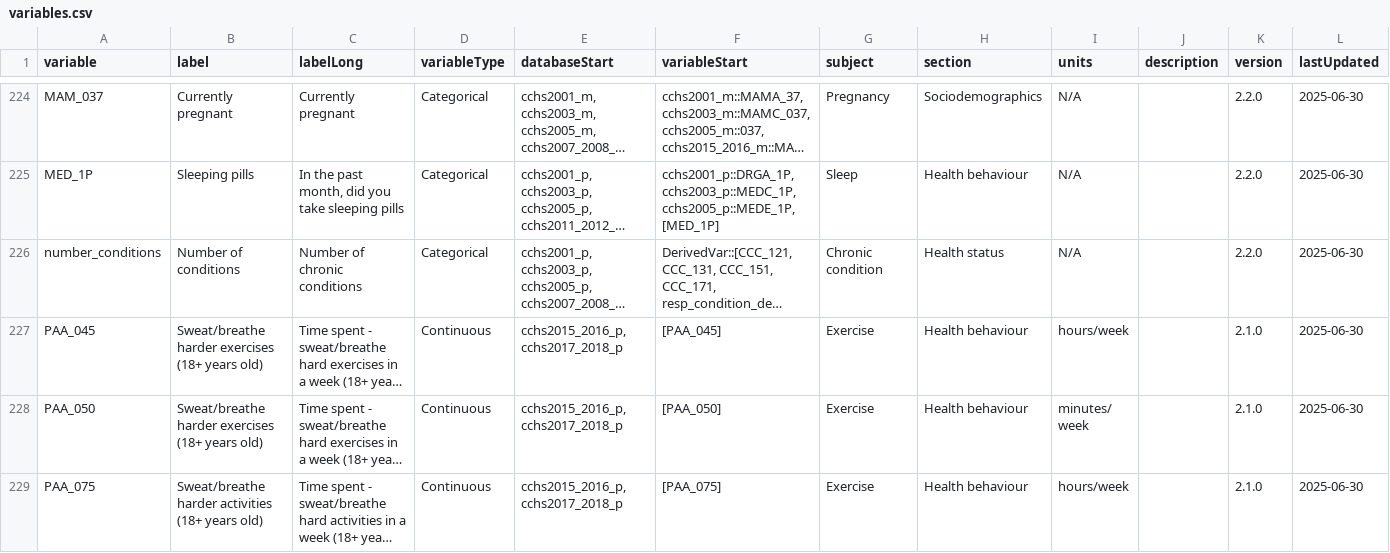
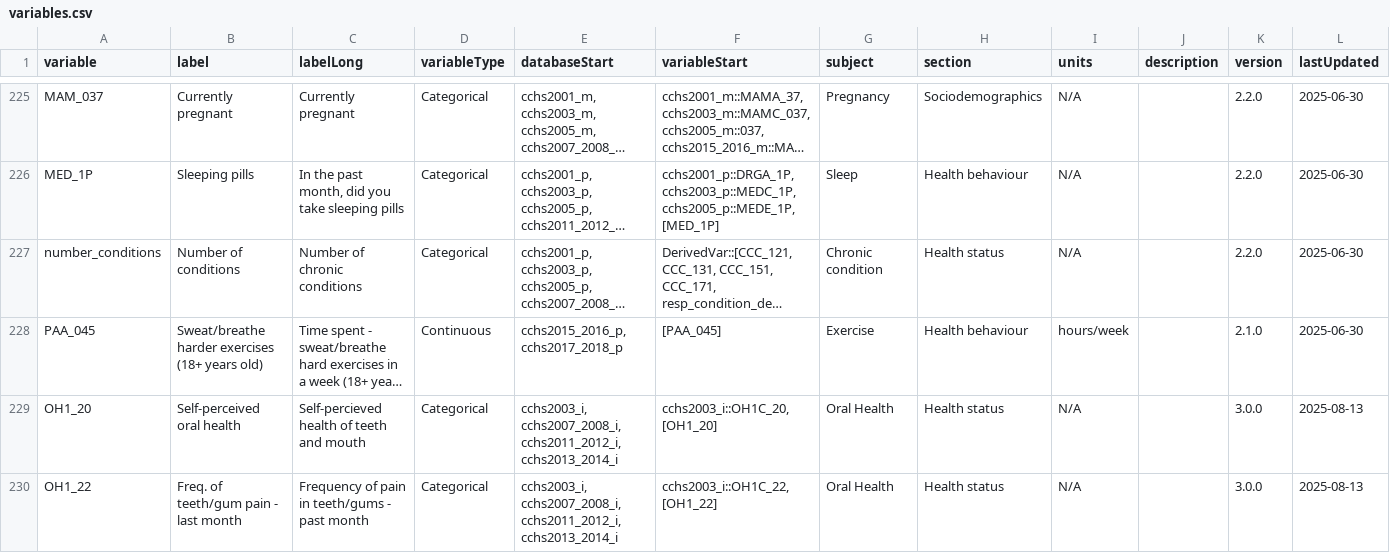
Before and after one commit to Big-Life-Lab/cchsflow, a CSV file: inst/extdata/variables.csv, drawn as a sheet; only a part is shown, gaps mark what is left out; the shorter side is filled out with more unchanged rows; long unchanged cells end in …; rows hold the shown columns only; the diff covers the shown part only; the diff names each change by its address in the sheet, - before the commit and + after, or states it on an @@ line.

Commit message:
Updated variable/variable details
added oral health variables to variable/variable details

```diff
--- a/inst/extdata/variables.csv
+++ b/inst/extdata/variables.csv
+row 229: OH1_20 | Self-perceived oral health | Self-percieved health of teeth and mouth | Categorical | cchs2003_i, cchs2007_2008_i, cchs2011_2012_i, cchs2013_2014_i | cchs2003_i::OH1C_20, [OH1_20] | Oral Health | Health status | N/A |  | 3.0.0 | 2025-08-13
+row 230: OH1_22 | Freq. of teeth/gum pain - last month | Frequency of pain in teeth/gums - past month | Categorical | cchs2003_i, cchs2007_2008_i, cchs2011_2012_i, cchs2013_2014_i | cchs2003_i::OH1C_22, [OH1_22] | Oral Health | Health status | N/A |  | 3.0.0 | 2025-08-13
```
Also changed, not shown: 4 added rows and 2 edited cells elsewhere in this file, 1 other file.
